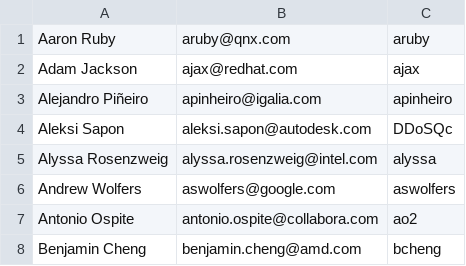
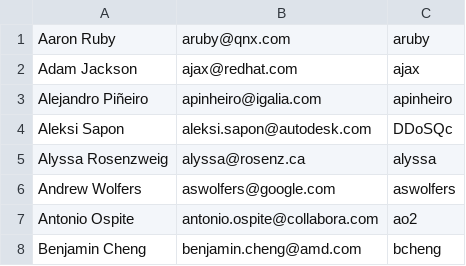
Before and after one commit to wmjb/mesa-trinity, a CSV file: bin/people.csv, drawn as a sheet; only a part is shown.

Commit message:
people: sync Alyssa with .mailmap
This is potentially confusing otherwise.

Signed-off-by: Alyssa Rosenzweig <alyssa@rosenz.ca>
Part-of: <https://gitlab.freedesktop.org/mesa/mesa/-/merge_requests/44881>

```diff
--- a/bin/people.csv
+++ b/bin/people.csv
@@ -4,3 +4,3 @@ Alejandro Piñeiro, apinheiro@igalia.com, apinheiro
 Aleksi Sapon, aleksi.sapon@autodesk.com, DDoSQc
-Alyssa Rosenzweig, alyssa.rosenzweig@intel.com, alyssa
+Alyssa Rosenzweig, alyssa@rosenz.ca, alyssa
 Andrew Wolfers, aswolfers@google.com, aswolfers
```
